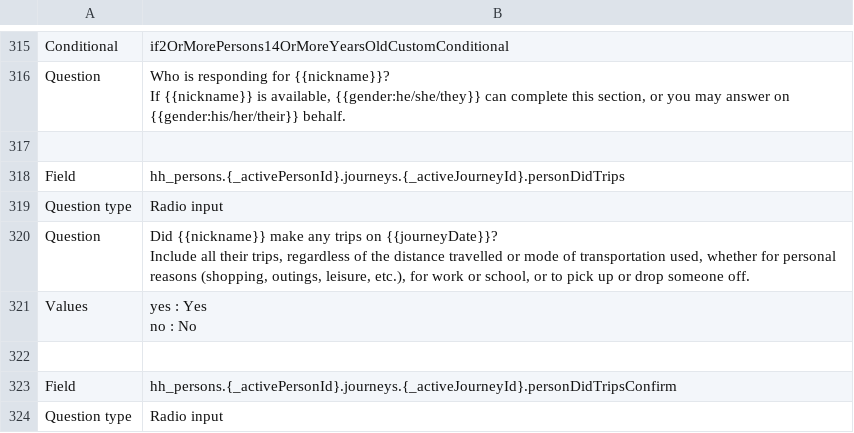
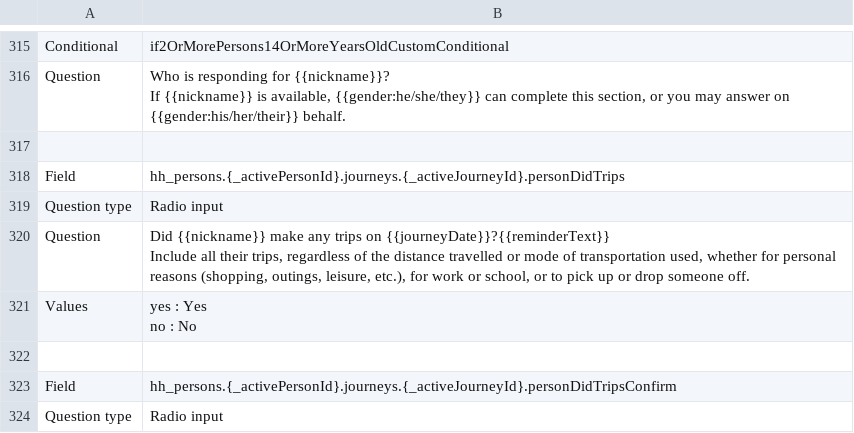
Before and after one commit to chairemobilite/od_mtl, a CSV file: survey/references/questionnaire_dictionary_en.csv, drawn as a sheet; only a part is shown, gaps mark what is left out.

```diff
--- a/survey/references/questionnaire_dictionary_en.csv
+++ b/survey/references/questionnaire_dictionary_en.csv
@@ -483,4 +483,4 @@ Field,hh_persons.{_activePersonId}.journeys.{_activeJourneyId}.personDidTrips
 Question type,Radio input
-Question,"Did {{nickname}} make any trips on {{journeyDate}}?
-Include all their trips, regardless of the distance travelled or mode of transportation used, whether for personal reasons (shopping, outings, leisure, etc.), for work or school, or to pick up or drop someone off."
+Question,"Did {{nickname}} make any trips on {{journeyDate}}?{{reminderText}}
+Include all their trips, regardless of the distance travelled or mode of transportation used, whether for personal reasons (shopping, outings, leisure, etc.), for work or school, or to pick up or drop someone off."
 Values,"yes : Yes
```
Also changed, not shown: survey/references/OD_mtl_2026_csv/Widgets.csv, survey/references/questionnaire_dictionary_fr.csv, 8 other files.
